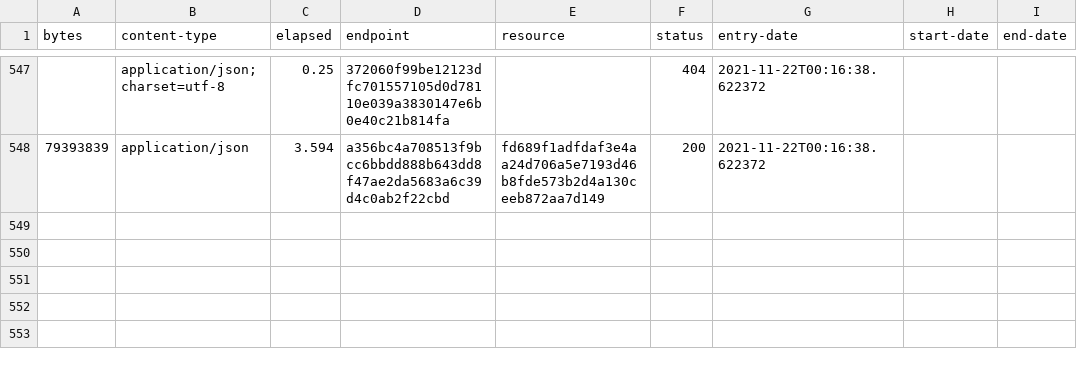
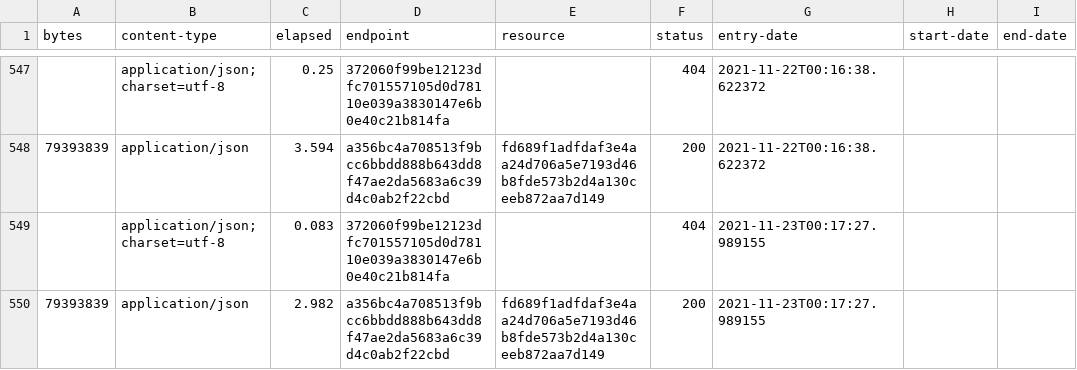
Before and after one commit to digital-land/local-authority-district-collection, a CSV file: collection/log.csv, drawn as a sheet; only a part is shown, gaps mark what is left out.

Commit message:
Collection 2021-11-23

```diff
--- a/collection/log.csv
+++ b/collection/log.csv
@@ -548 +548,3 @@ bytes,content-type,elapsed,endpoint,resource,status,entry-date,start-date,end-da
 79393839,application/json,3.594,a356bc4a708513f9bcc6bbdd888b643dd8f47ae2da5683a6c39d4c0ab2f22cbd,fd689f1adfdaf3e4aa24d706a5e7193d46b8fde573b2d4a130ceeb872aa7d149,200,2021-11-22T00:16:38.622372,,
+,application/json; charset=utf-8,0.083,372060f99be12123dfc701557105d0d78110e039a3830147e6b0e40c21b814fa,,404,2021-11-23T00:17:27.989155,,
+79393839,application/json,2.982,a356bc4a708513f9bcc6bbdd888b643dd8f47ae2da5683a6c39d4c0ab2f22cbd,fd689f1adfdaf3e4aa24d706a5e7193d46b8fde573b2d4a130ceeb872aa7d149,200,2021-11-23T00:17:27.989155,,
```
